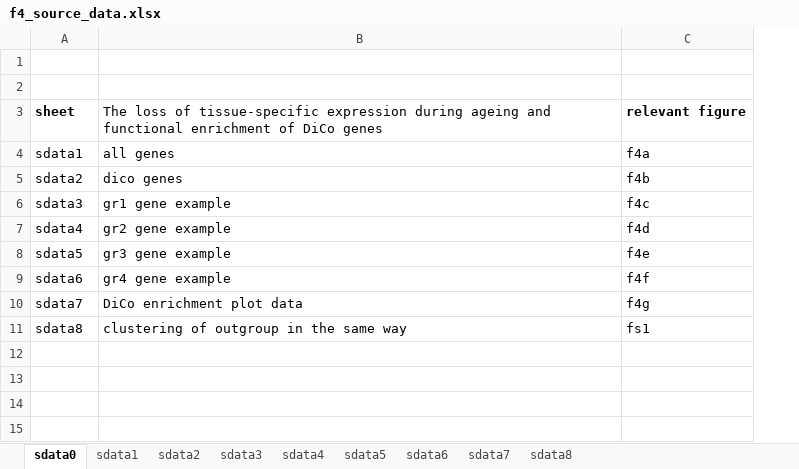
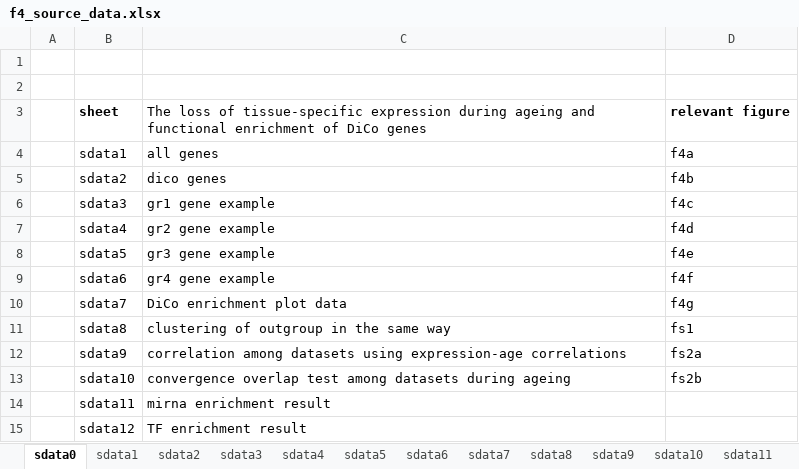
Before and after one commit to hmtzg/geneexp_mouse, an Excel workbook: results/source_data/f4_source_data.xlsx, sheet sdata0, drawn as a sheet; values as stored, in another font and other column widths than the file's, no borders; the diff names each change by its address in the sheet, - before the commit and + after, or states it on an @@ line.

```diff
--- a/results/source_data/f4_source_data.xlsx (sheet sdata0)
+++ b/results/source_data/f4_source_data.xlsx (sheet sdata0)
+sheet tab: sdata9
+sheet tab: sdata10
+sheet tab: sdata11
+column A, empty
+row 12:  | sdata9 | correlation among datasets using expression-age correlations | fs2a
+row 13:  | sdata10 | convergence overlap test among datasets during ageing | fs2b
+row 14:  | sdata11 | mirna enrichment result
+row 15:  | sdata12 | TF enrichment result
```
Also changed, not shown: sheet sdata3, sheet sdata4, sheet sdata6, sheet sdata5, sheet sdata2, sheet sdata1, other sheet tabs, 13 other files.
